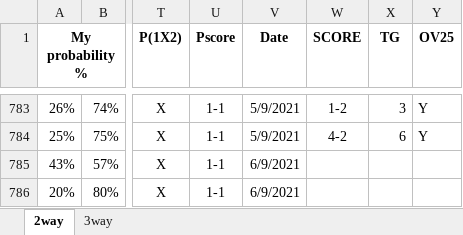
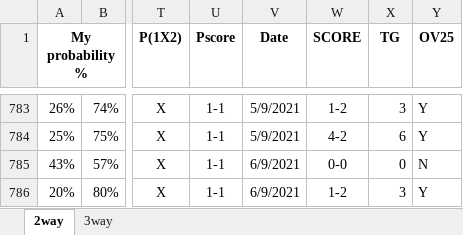
Before and after one commit to gitboyzorro5/FDAS, an Excel workbook: myodds_20212022.xlsx, sheet 2way, drawn as a sheet; only a part is shown, gaps mark what is left out; values as stored, in another font and other column widths than the file's, no borders; the diff names each change by its address in the sheet, - before the commit and + after, or states it on an @@ line.

```diff
--- a/myodds_20212022.xlsx (sheet 2way)
+++ b/myodds_20212022.xlsx (sheet 2way)
-W785 (SCORE): (empty)
+W785 (SCORE): 0-0
-X785 (TG): (empty)
+X785 (TG): 0
-Y785 (OV25): (empty)
+Y785 (OV25): N
-W786 (SCORE): (empty)
+W786 (SCORE): 1-2
-X786 (TG): (empty)
+X786 (TG): 3
-Y786 (OV25): (empty)
+Y786 (OV25): Y
```
Also changed, not shown: sheet 3way, myodds_20212022_newleagues.xlsx, poisson calc_20212022_sqlmodel.xlsx, 10 other files.
